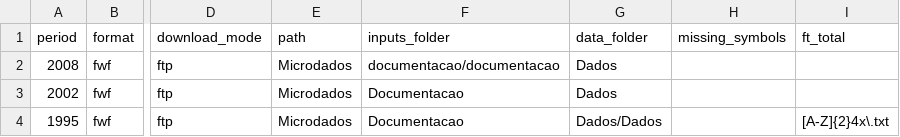
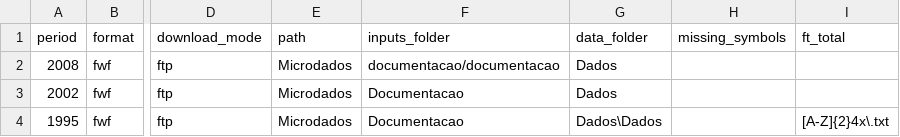
Before and after one commit to lucianomoura90/microdadosBrasil, a CSV file: inst/extdata/POF_files_metadata_harmonization.csv, drawn as a sheet; only a part is shown, gaps mark what is left out; the diff names each change by its address in the sheet, - before the commit and + after, or states it on an @@ line.

Commit message:
Mudança

```diff
--- a/inst/extdata/POF_files_metadata_harmonization.csv
+++ b/inst/extdata/POF_files_metadata_harmonization.csv
-G4 (data_folder): Dados/Dados
+G4 (data_folder): Dados\Dados
```
